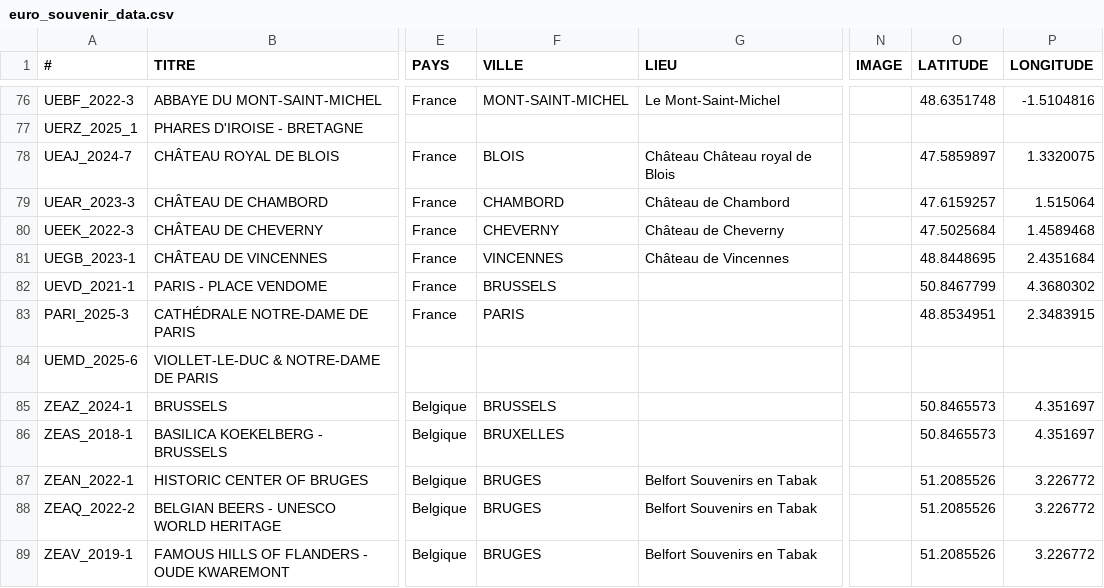
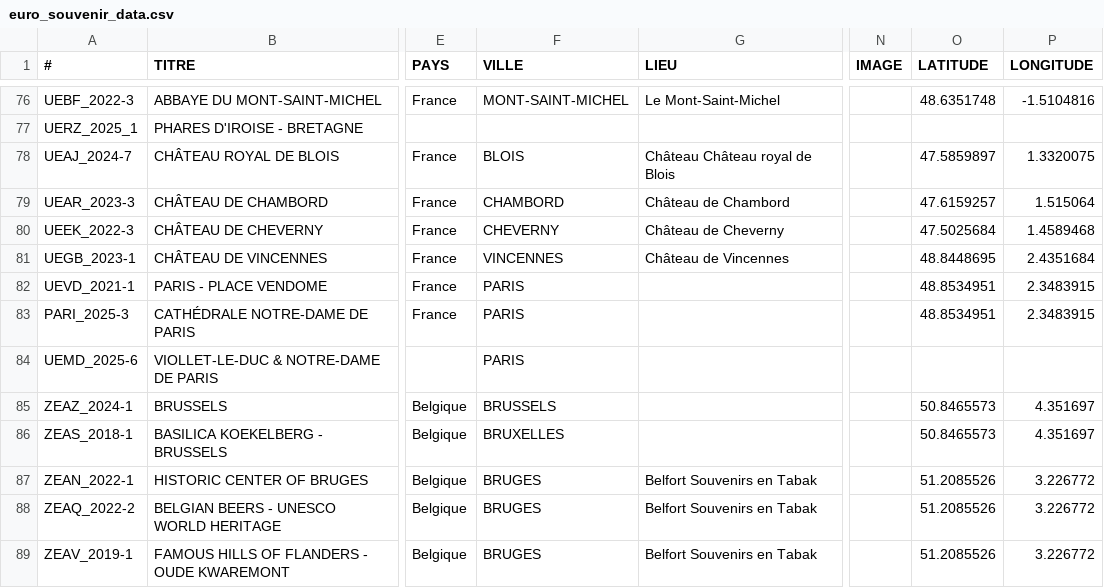
Before and after one commit to mvmser/euro-souvenir-streamlit, a CSV file: data/euro_souvenir_data.csv, drawn as a sheet; only a part is shown, gaps mark what is left out; the diff names each change by its address in the sheet, - before the commit and + after, or states it on an @@ line.

```diff
--- a/data/euro_souvenir_data.csv
+++ b/data/euro_souvenir_data.csv
-F82 (VILLE): BRUSSELS
+F82 (VILLE): PARIS
-O82 (LATITUDE): 50.8467799
+O82 (LATITUDE): 48.8534951
-P82 (LONGITUDE): 4.3680302
+P82 (LONGITUDE): 2.3483915
-F84 (VILLE): (empty)
+F84 (VILLE): PARIS
```
Also changed, not shown: 1 other file.
